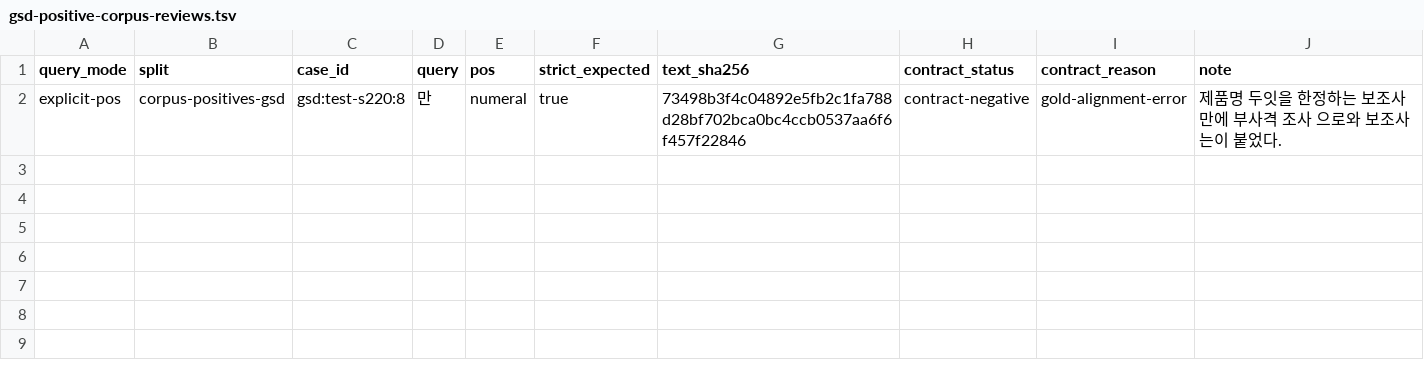
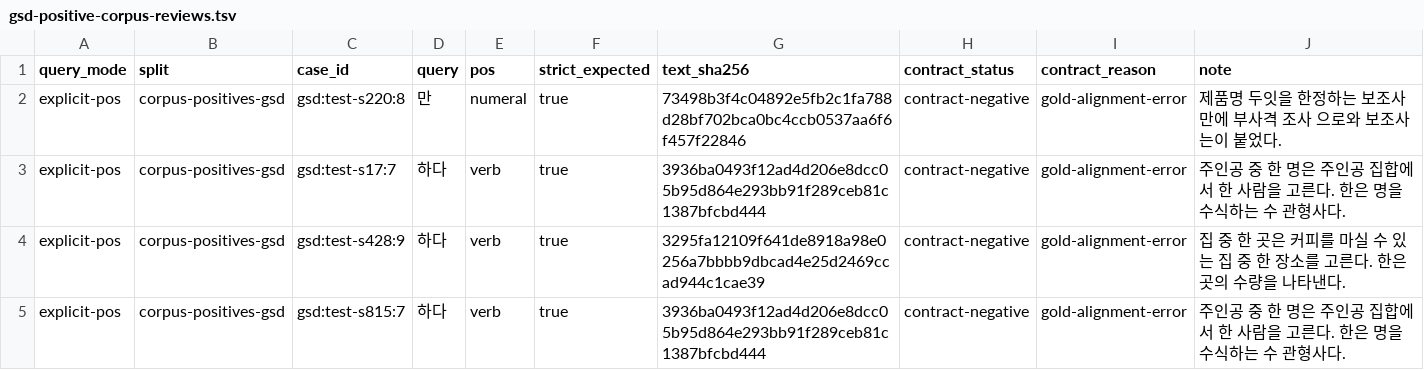
Before and after one commit to SeokminHong/kfind, a TSV file: tools/morph-compare/gsd-positive-corpus-reviews.tsv, drawn as a sheet; the diff names each change by its address in the sheet, - before the commit and + after, or states it on an @@ line.

Commit message:
부분 집합의 수 관형사를 동사 하다에서 구분 (#846)
* test(kfind/benchmark): GSD 수 관형사의 동사 태그 정렬 검토

* fix(kfind/morph): 부분 집합의 수량과 관형형 하다 구분

* docs(kfind/benchmark): 부분 집합 수량의 검색 검증 기록

```diff
--- a/tools/morph-compare/gsd-positive-corpus-reviews.tsv
+++ b/tools/morph-compare/gsd-positive-corpus-reviews.tsv
+row 3: explicit-pos | corpus-positives-gsd | gsd:test-s17:7 | 하다 | verb | true | 3936ba0493f12ad4d206e8dcc05b95d864e293bb91f289ceb81c1387bfcbd444 | contract-negative | gold-alignment-error | 주인공 중 한 명은 주인공 집합에서 한 사람을 고른다. 한은 명을 수식하는 수 관형사다.
+row 4: explicit-pos | corpus-positives-gsd | gsd:test-s428:9 | 하다 | verb | true | 3295fa12109f641de8918a98e0256a7bbbb9dbcad4e25d2469ccad944c1cae39 | contract-negative | gold-alignment-error | 집 중 한 곳은 커피를 마실 수 있는 집 중 한 장소를 고른다. 한은 곳의 수량을 나타낸다.
+row 5: explicit-pos | corpus-positives-gsd | gsd:test-s815:7 | 하다 | verb | true | 3936ba0493f12ad4d206e8dcc05b95d864e293bb91f289ceb81c1387bfcbd444 | contract-negative | gold-alignment-error | 주인공 중 한 명은 주인공 집합에서 한 사람을 고른다. 한은 명을 수식하는 수 관형사다.
```
Also changed, not shown: 5 other files.
